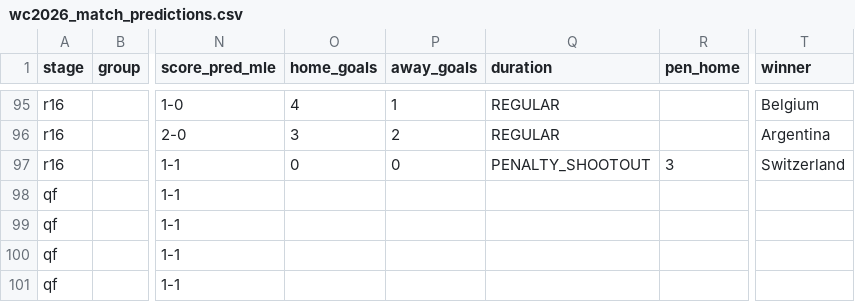
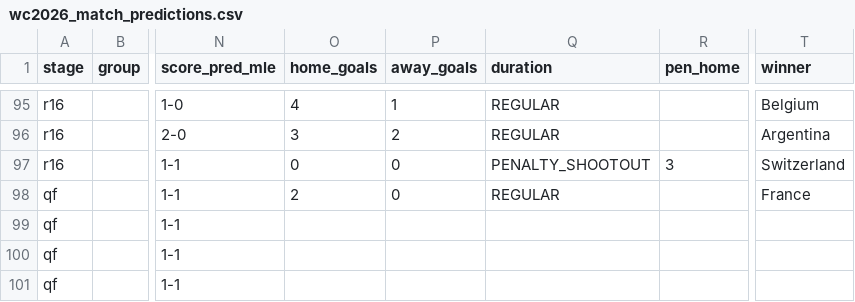
Before and after one commit to Duyanh090205/wc2026-monte-carlo, a CSV file: data/mc_simu/wc2026_match_predictions.csv, drawn as a sheet; only a part is shown, gaps mark what is left out; the diff names each change by its address in the sheet, - before the commit and + after, or states it on an @@ line.

```diff
--- a/data/mc_simu/wc2026_match_predictions.csv
+++ b/data/mc_simu/wc2026_match_predictions.csv
-O98 (home_goals): (empty)
+O98 (home_goals): 2
-P98 (away_goals): (empty)
+P98 (away_goals): 0
-Q98 (duration): (empty)
+Q98 (duration): REGULAR
-T98 (winner): (empty)
+T98 (winner): France
```
